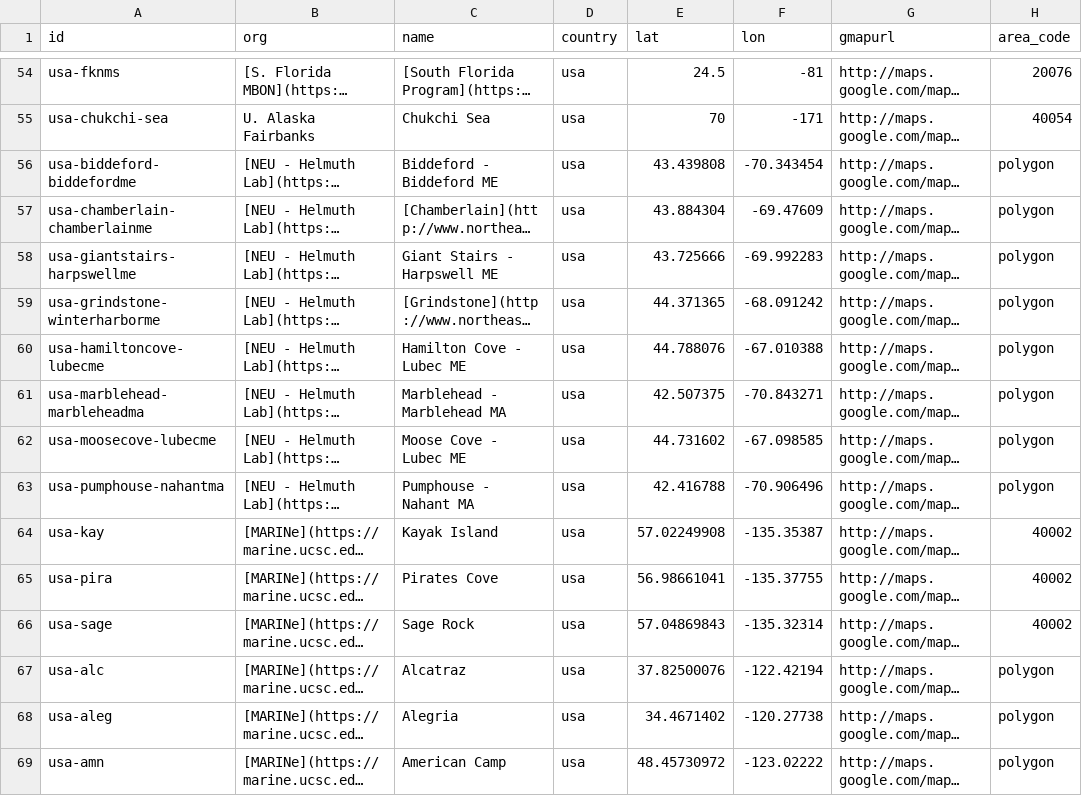
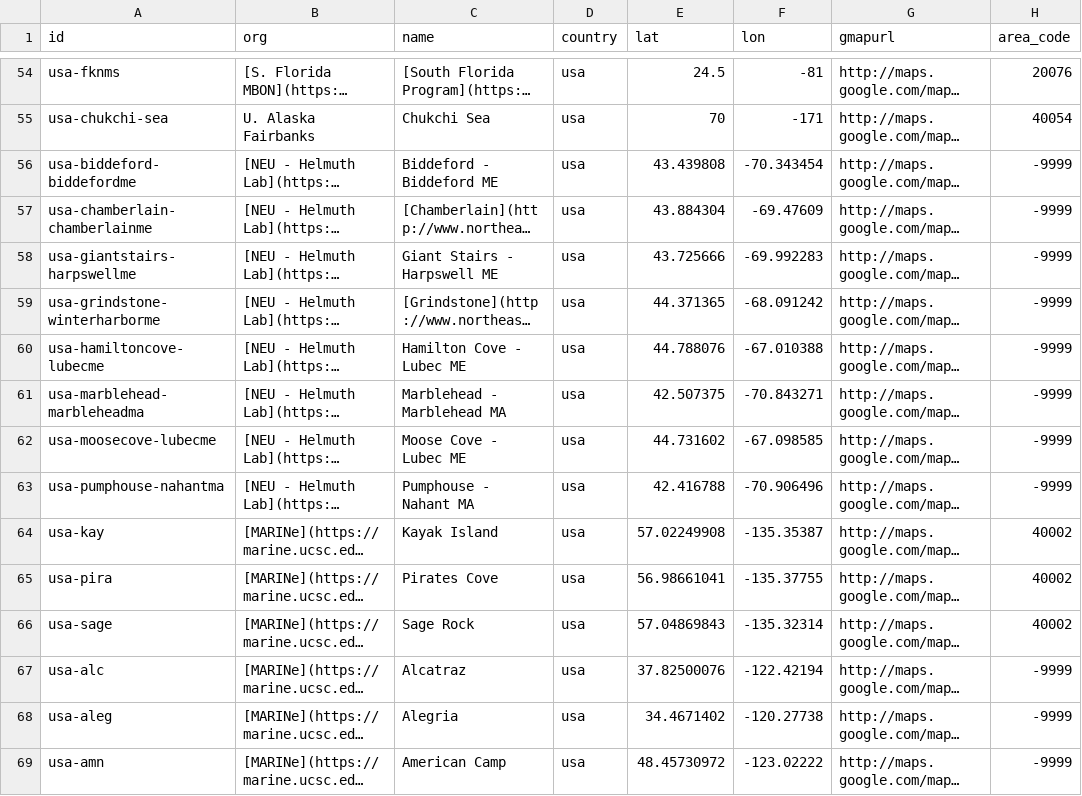
Before and after one commit to marinebon/p2p, a CSV file: data/sites.csv, drawn as a sheet; only a part is shown, gaps mark what is left out; long unchanged cells end in …; the diff covers the shown part only; the diff names each change by its address in the sheet, - before the commit and + after, or states it on an @@ line.

Commit message:
change "polygon" to -9999

```diff
--- a/data/sites.csv
+++ b/data/sites.csv
-H56:H63 (area_code): polygon
+H56:H63 (area_code): -9999
-H67:H69 (area_code): polygon
+H67:H69 (area_code): -9999
```
Also changed, not shown: 125 edited cells elsewhere in this file, 10 other files.
